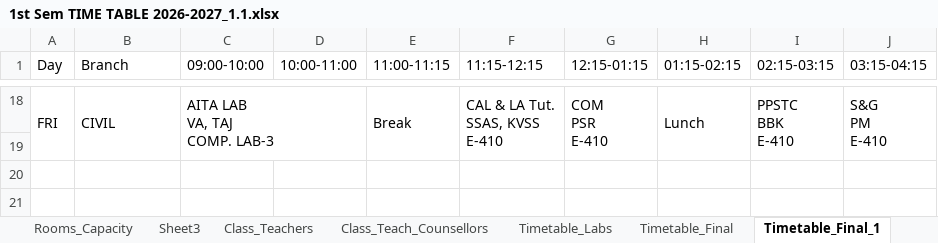
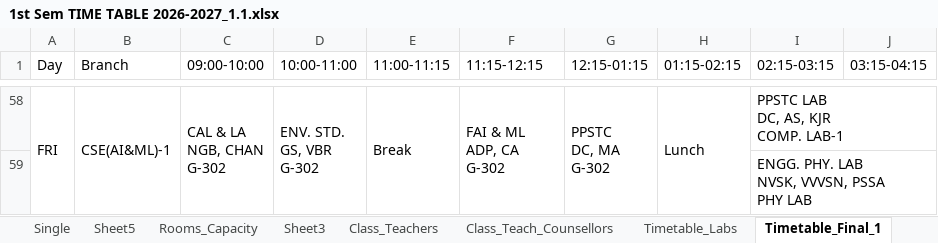
Before and after one commit to saran-neralla7/tt-analytics, an Excel workbook: timetables/1st Sem TIME TABLE 2026-2027_1.1.xlsx, sheet Timetable_Final_1, drawn as a sheet; only a part is shown, gaps mark what is left out; values as stored, in another font and other column widths than the file's, no cell formats; charts and pictures not drawn; removed rows and columns are numbered as before the commit, all else as after; ↵ is a line break in a cell; the diff covers the shown part only; the diff names each change by its address in the sheet, - before the commit and + after, or states it on an @@ line.

Commit message:
Update timetable data: synchronized with updated Timetable_Final schedule in Excel

```diff
--- a/timetables/1st Sem TIME TABLE 2026-2027_1.1.xlsx (sheet Timetable_Final_1)
+++ b/timetables/1st Sem TIME TABLE 2026-2027_1.1.xlsx (sheet Timetable_Final_1)
-B58 (Branch): CIVIL
+B58 (Branch): CSE(AI&ML)-1
-C58 (09:00-10:00): AITA LAB ↵ VA, TAJ ↵ COMP. LAB-3
+C58 (09:00-10:00): CAL & LA ↵ NGB, CHAN ↵ G-302
-C18:D19 merged
+C58:C59 merged
-D58 (10:00-11:00): (empty)
+D58 (10:00-11:00): ENV. STD. ↵ GS, VBR ↵ G-302
+D58:D59 merged
-F58 (11:15-12:15): CAL & LA Tut. ↵ SSAS, KVSS ↵ E-410
+F58 (11:15-12:15): FAI & ML ↵ ADP, CA ↵ G-302
-G58 (12:15-01:15): COM ↵ PSR ↵ E-410
+G58 (12:15-01:15): PPSTC ↵ DC, MA ↵ G-302
-I58 (02:15-03:15): PPSTC ↵ BBK ↵ E-410
+I58 (02:15-03:15): PPSTC LAB ↵ DC, AS, KJR ↵ COMP. LAB-1
-I18:I19 merged
+I58:J58 merged
-J58 (03:15-04:15): S&G ↵ PM ↵ E-410
+J58 (03:15-04:15): (empty)
-J18:J19 merged
-I59 (02:15-03:15): (empty)
+I59 (02:15-03:15): ENGG. PHY. LAB ↵ NVSK, VVVSN, PSSA ↵ PHY LAB
+I59:J59 merged
```
Also changed, not shown: 1 hidden or unhidden row, 32 edited cells and merged cells elsewhere in this sheet, sheet Timetable_Final, other sheet tabs, cell formats, hidden cells, 1 other file.
